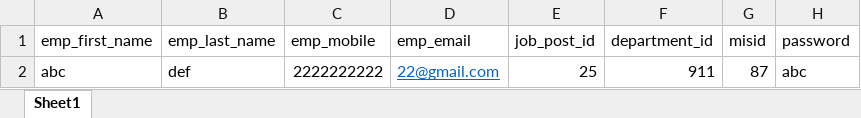
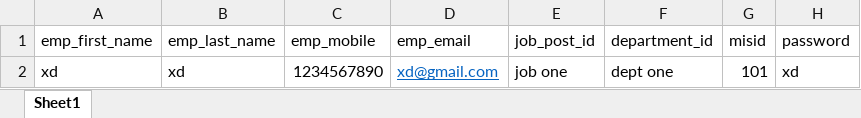
Before and after one commit to JeetDhake/pshtm, an Excel workbook: sample/emp.xlsx, sheet Sheet1, drawn as a sheet; values as stored, in another font and other column widths than the file's, no borders; removed rows and columns are numbered as before the commit, all else as after; the diff names each change by its address in the sheet, - before the commit and + after, or states it on an @@ line.

```diff
--- a/sample/emp.xlsx (sheet Sheet1)
+++ b/sample/emp.xlsx (sheet Sheet1)
-row 2: abc | def | 2222222222 | 22@gmail.com | 25 | 911 | 87 | abc
+row 2: xd | xd | 1234567890 | xd@gmail.com | job one | dept one | 101 | xd
```
Also changed, not shown: 16 other files.
